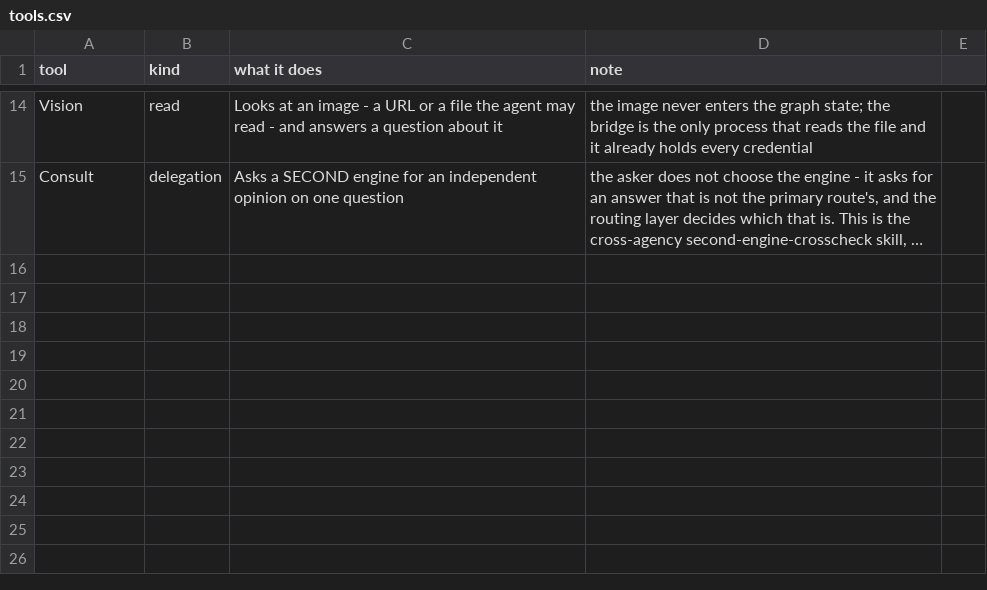
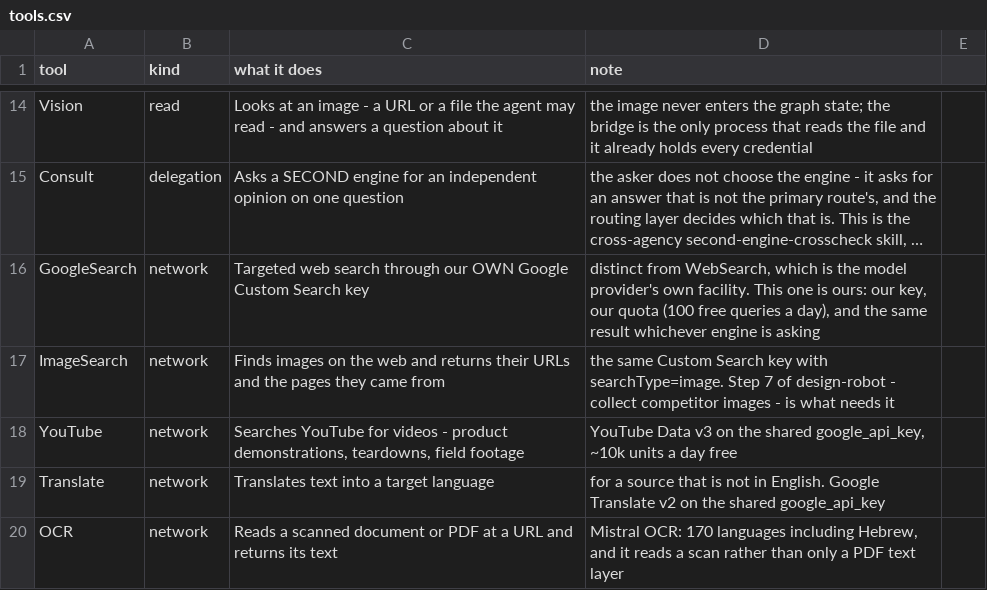
Before and after one commit to Golemroboticscom/golem-runtime, a CSV file: tables/tools.csv, drawn as a sheet; only a part is shown, gaps mark what is left out; long unchanged cells end in …; the diff names each change by its address in the sheet, - before the commit and + after, or states it on an @@ line.

```diff
--- a/tables/tools.csv
+++ b/tables/tools.csv
+row 16: GoogleSearch | network | Targeted web search through our OWN Google Custom Search key | distinct from WebSearch, which is the model provider's own facility. This one is ours: our key, our quota (100 free queries a day), and the same result whichever engine is asking
+row 17: ImageSearch | network | Finds images on the web and returns their URLs and the pages they came from | the same Custom Search key with searchType=image. Step 7 of design-robot - collect competitor images - is what needs it
+row 18: YouTube | network | Searches YouTube for videos - product demonstrations, teardowns, field footage | YouTube Data v3 on the shared google_api_key, ~10k units a day free
+row 19: Translate | network | Translates text into a target language | for a source that is not in English. Google Translate v2 on the shared google_api_key
+row 20: OCR | network | Reads a scanned document or PDF at a URL and returns its text | Mistral OCR: 170 languages including Hebrew, and it reads a scan rather than only a PDF text layer
```
Also changed, not shown: tables/agents.csv, 5 other files.
